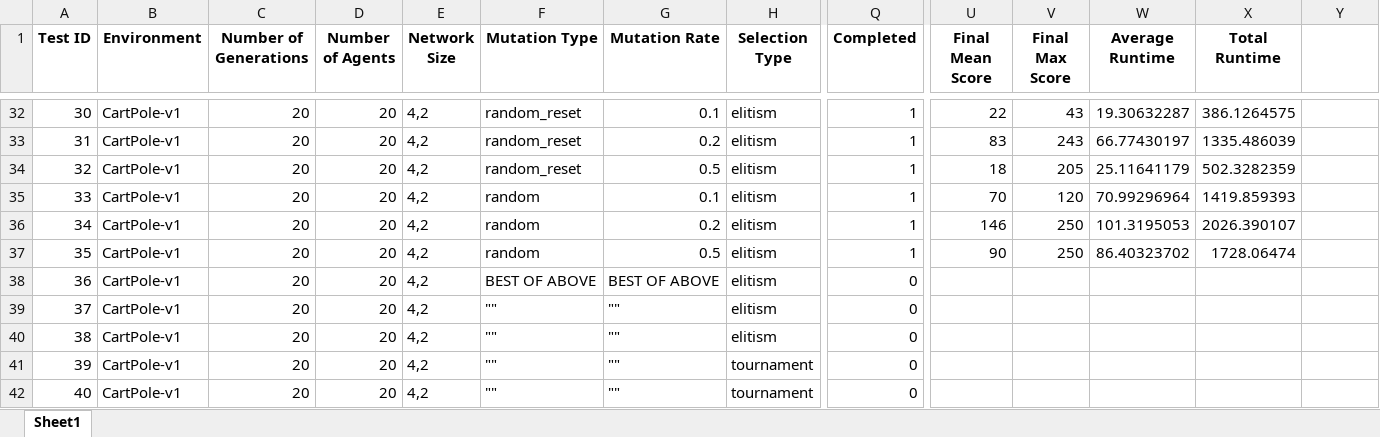
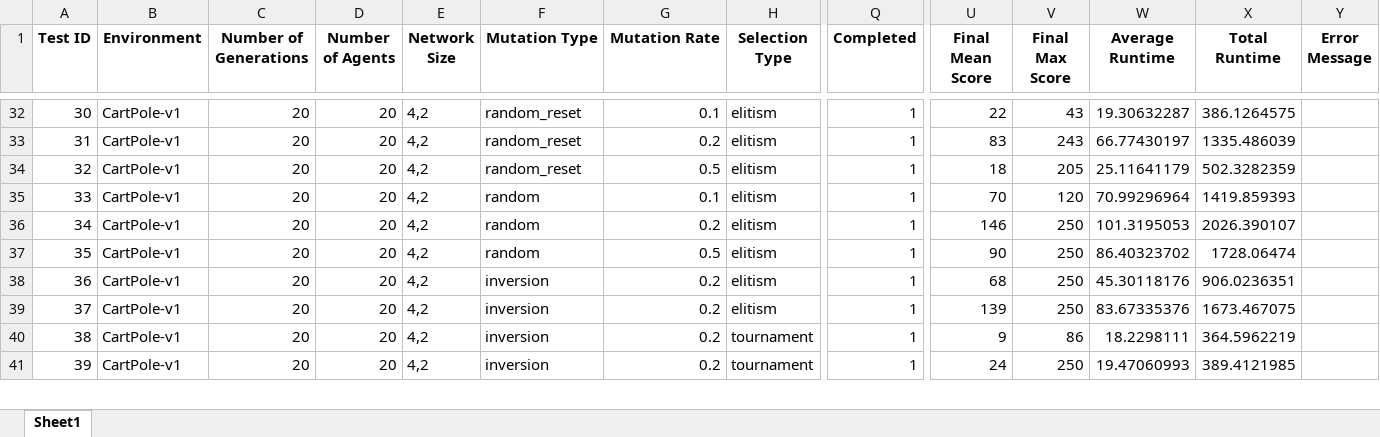
Before and after one commit to jamiebellthomas/Genetic-Algorithm, an Excel workbook: Tests_v1.xlsx, sheet Sheet1, drawn as a sheet; only a part is shown, gaps mark what is left out; values as stored, in another font and other column widths than the file's, no borders; removed rows and columns are numbered as before the commit, all else as after; rows hold the shown columns only; the diff covers the shown part only; the diff names each change by its address in the sheet, - before the commit and + after, or states it on an @@ line.

Commit message:
Test cartpole v1 completed

```diff
--- a/Tests_v1.xlsx (sheet Sheet1)
+++ b/Tests_v1.xlsx (sheet Sheet1)
-Y1: (empty)
+Y1: Error Message
-row 38: 36 | CartPole-v1 | 20 | 20 | 4,2 | BEST OF ABOVE | BEST OF ABOVE | elitism | 0
@@ column A (Test ID) renumbered from row 38 down @@
-F38:F41 (Mutation Type): ""
+F38:F41 (Mutation Type): inversion
-G38:G41 (Mutation Rate): ""
+G38:G41 (Mutation Rate): 0.2
-Q38:Q41 (Completed): 0
+Q38:Q41 (Completed): 1
-U38 (Final Mean Score): (empty)
+U38 (Final Mean Score): 68
-V38:V39 (Final Max Score): (empty)
+V38:V39 (Final Max Score): 250
-W38 (Average Runtime): (empty)
+W38 (Average Runtime): 45.30118176
-X38 (Total Runtime): (empty)
+X38 (Total Runtime): 906.0236351
-U39 (Final Mean Score): (empty)
+U39 (Final Mean Score): 139
-W39 (Average Runtime): (empty)
+W39 (Average Runtime): 83.67335376
-X39 (Total Runtime): (empty)
+X39 (Total Runtime): 1673.467075
-U40 (Final Mean Score): (empty)
+U40 (Final Mean Score): 9
-V40 (Final Max Score): (empty)
+V40 (Final Max Score): 86
-W40 (Average Runtime): (empty)
+W40 (Average Runtime): 18.2298111
-X40 (Total Runtime): (empty)
+X40 (Total Runtime): 364.5962219
-U41 (Final Mean Score): (empty)
+U41 (Final Mean Score): 24
-V41 (Final Max Score): (empty)
+V41 (Final Max Score): 250
-W41 (Average Runtime): (empty)
+W41 (Average Runtime): 19.47060993
-X41 (Total Runtime): (empty)
+X41 (Total Runtime): 389.4121985
```
Also changed, not shown: 170 edited cells elsewhere in this sheet, 48 other files.
